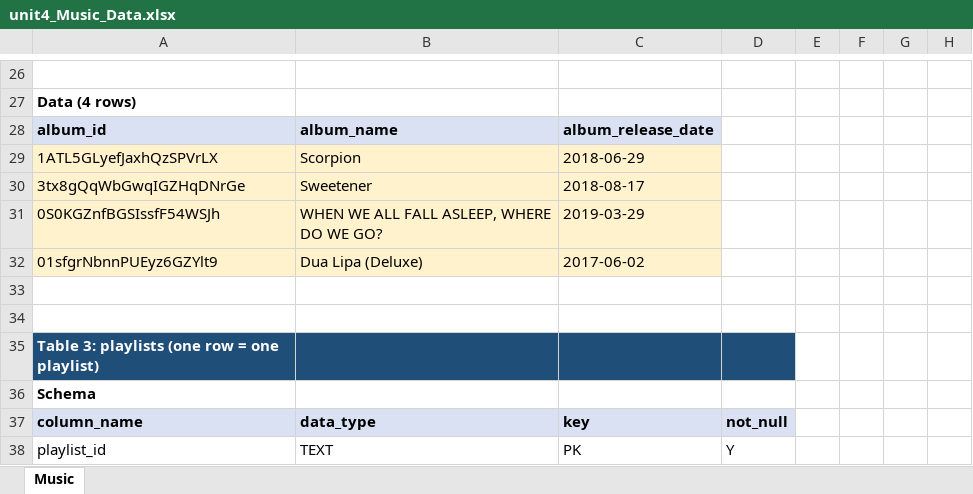
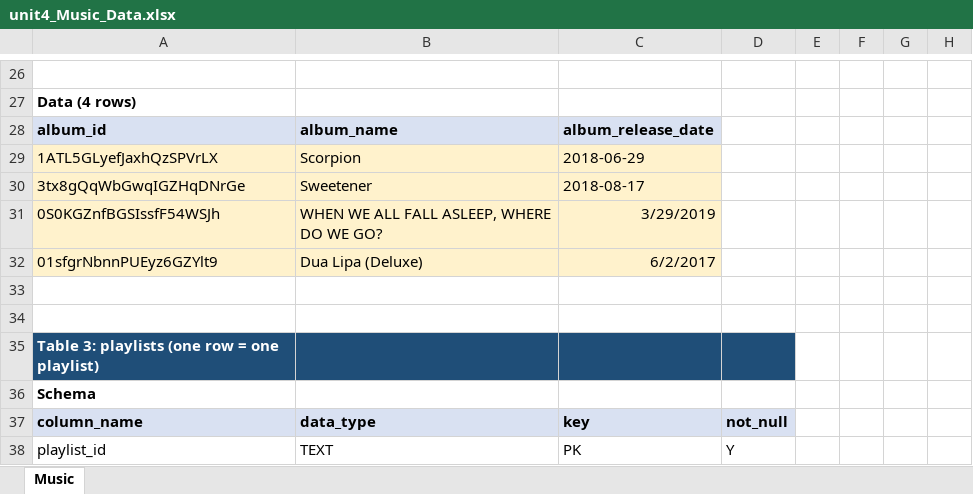
Before and after one commit to MoneyMakerMax27/databaseApplicationsV2, an Excel workbook: unit 4/unit4_Music_Data.xlsx, sheet Music, drawn as a sheet; only a part is shown, gaps mark what is left out; values as stored, in another font and other column widths than the file's, no borders; the diff names each change by its address in the sheet, - before the commit and + after, or states it on an @@ line.

```diff
--- a/unit 4/unit4_Music_Data.xlsx (sheet Music)
+++ b/unit 4/unit4_Music_Data.xlsx (sheet Music)
-C31: 2019-03-29
+C31: 3/29/2019
-C32: 2017-06-02
+C32: 6/2/2017
```
Also changed, not shown: 3 other files.
